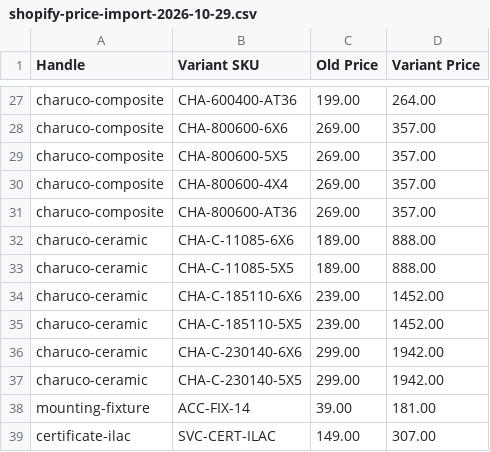
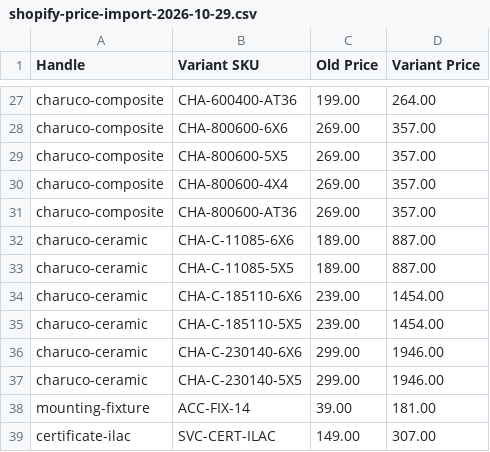
Before and after one commit to calibtools/calibtools-site, a CSV file: docs/pricing/shopify-price-import-2026-10-29.csv, drawn as a sheet; only a part is shown, gaps mark what is left out.

```diff
--- a/docs/pricing/shopify-price-import-2026-10-29.csv
+++ b/docs/pricing/shopify-price-import-2026-10-29.csv
@@ -31,8 +31,8 @@ charuco-composite,CHA-800600-4X4,269.00,357.00
 charuco-composite,CHA-800600-AT36,269.00,357.00
-charuco-ceramic,CHA-C-11085-6X6,189.00,888.00
-charuco-ceramic,CHA-C-11085-5X5,189.00,888.00
-charuco-ceramic,CHA-C-185110-6X6,239.00,1452.00
-charuco-ceramic,CHA-C-185110-5X5,239.00,1452.00
-charuco-ceramic,CHA-C-230140-6X6,299.00,1942.00
-charuco-ceramic,CHA-C-230140-5X5,299.00,1942.00
+charuco-ceramic,CHA-C-11085-6X6,189.00,887.00
+charuco-ceramic,CHA-C-11085-5X5,189.00,887.00
+charuco-ceramic,CHA-C-185110-6X6,239.00,1454.00
+charuco-ceramic,CHA-C-185110-5X5,239.00,1454.00
+charuco-ceramic,CHA-C-230140-6X6,299.00,1946.00
+charuco-ceramic,CHA-C-230140-5X5,299.00,1946.00
 mounting-fixture,ACC-FIX-14,39.00,181.00
```
Also changed, not shown: 4 other files.
